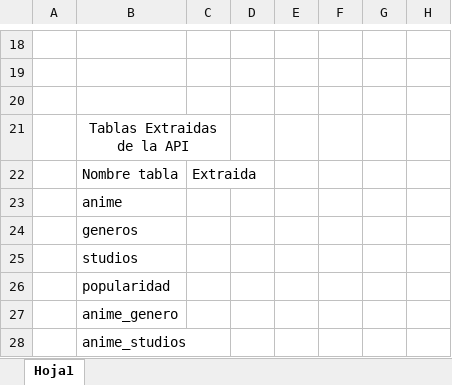
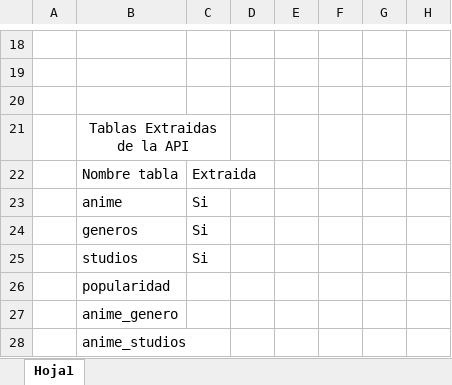
Before and after one commit to SaitoM17/anime_analisis, an Excel workbook: reports/layout_tablas.xlsx, sheet Hoja1, drawn as a sheet; only a part is shown, gaps mark what is left out; values as stored, in another font and other column widths than the file's, no borders; the diff names each change by its address in the sheet, - before the commit and + after, or states it on an @@ line.

Commit message:
feat: Se marcaron las tablas que ya se extrago la información

```diff
--- a/reports/layout_tablas.xlsx (sheet Hoja1)
+++ b/reports/layout_tablas.xlsx (sheet Hoja1)
-C23:C25: (empty)
+C23:C25: Si
```
